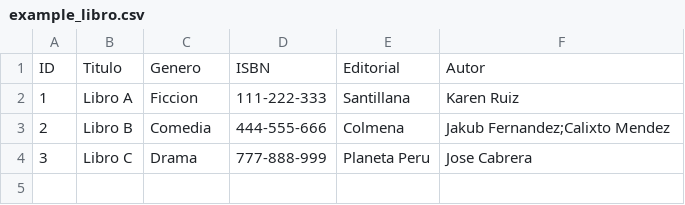
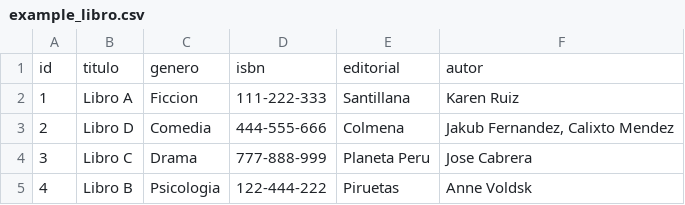
Before and after one commit to rdev32/proyecto_final, a CSV file: example_libro.csv, drawn as a sheet.

```diff
--- a/example_libro.csv
+++ b/example_libro.csv
@@ -1,4 +1,5 @@
-ID,Titulo,Genero,ISBN,Editorial,Autor
+id,titulo,genero,isbn,editorial,autor
 1,Libro A,Ficcion,111-222-333,Santillana,Karen Ruiz
-2,Libro B,Comedia,444-555-666,Colmena,Jakub Fernandez;Calixto Mendez
+2,Libro D,Comedia,444-555-666,Colmena,"Jakub Fernandez, Calixto Mendez"
 3,Libro C,Drama,777-888-999,Planeta Peru,Jose Cabrera
+4,Libro B,Psicologia,122-444-222,Piruetas,Anne Voldsk
```
Also changed, not shown: 2 other files.
